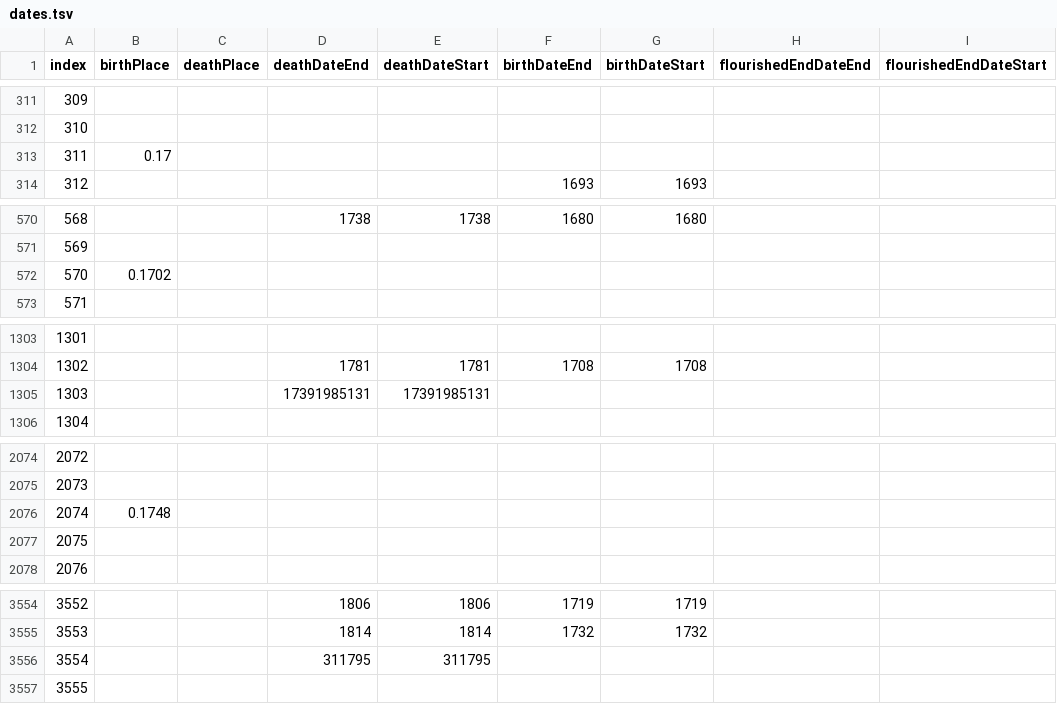
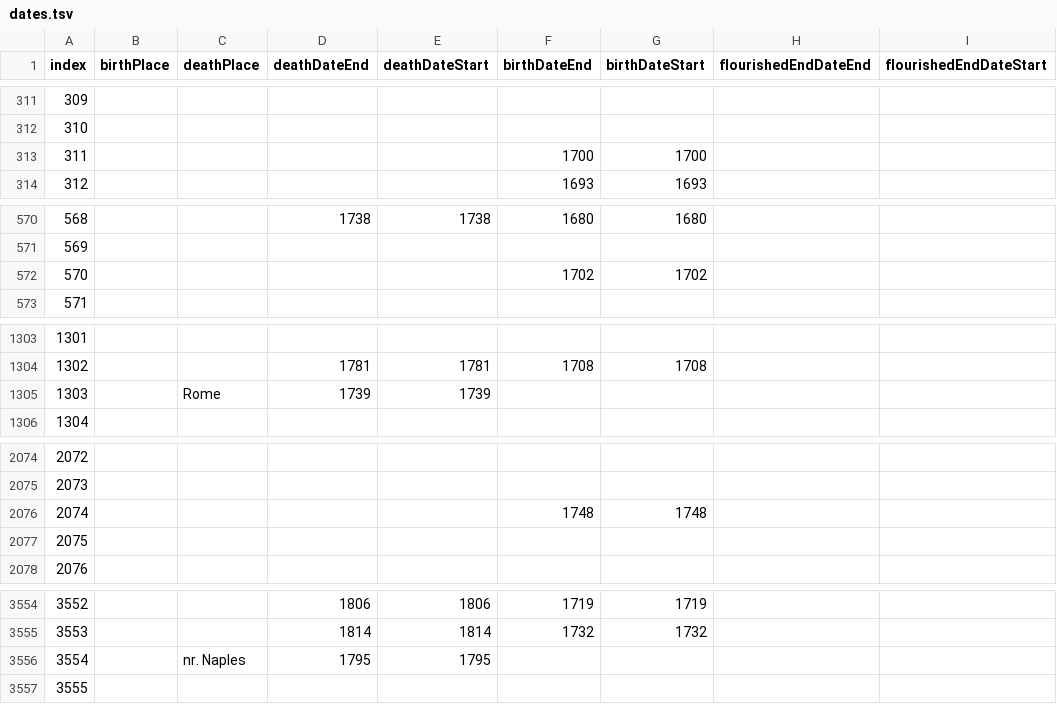
Before and after one commit to cestastanford/grandtour, a TSV file: tsv/dates.tsv, drawn as a sheet; only a part is shown, gaps mark what is left out; the diff covers the shown part only; the diff names each change by its address in the sheet, - before the commit and + after, or states it on an @@ line.

```diff
--- a/tsv/dates.tsv
+++ b/tsv/dates.tsv
-B313 (birthPlace): 0.17
+B313 (birthPlace): (empty)
-F313 (birthDateEnd): (empty)
+F313 (birthDateEnd): 1700
-G313 (birthDateStart): (empty)
+G313 (birthDateStart): 1700
-B572 (birthPlace): 0.1702
+B572 (birthPlace): (empty)
-F572 (birthDateEnd): (empty)
+F572 (birthDateEnd): 1702
-G572 (birthDateStart): (empty)
+G572 (birthDateStart): 1702
-C1305 (deathPlace): (empty)
+C1305 (deathPlace): Rome
-D1305 (deathDateEnd): 17391985131
+D1305 (deathDateEnd): 1739
-E1305 (deathDateStart): 17391985131
+E1305 (deathDateStart): 1739
-B2076 (birthPlace): 0.1748
+B2076 (birthPlace): (empty)
-F2076 (birthDateEnd): (empty)
+F2076 (birthDateEnd): 1748
-G2076 (birthDateStart): (empty)
+G2076 (birthDateStart): 1748
-C3556 (deathPlace): (empty)
+C3556 (deathPlace): nr. Naples
-D3556 (deathDateEnd): 311795
+D3556 (deathDateEnd): 1795
-E3556 (deathDateStart): 311795
+E3556 (deathDateStart): 1795
```
Also changed, not shown: 41 edited cells elsewhere in this file, 24 other files.
